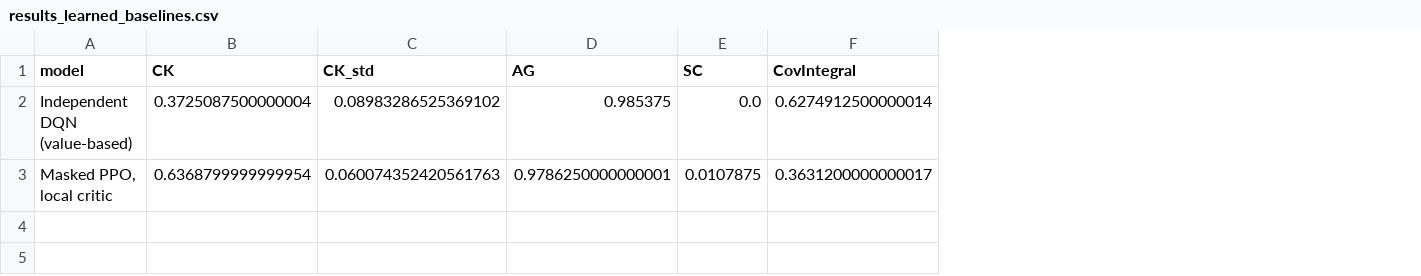
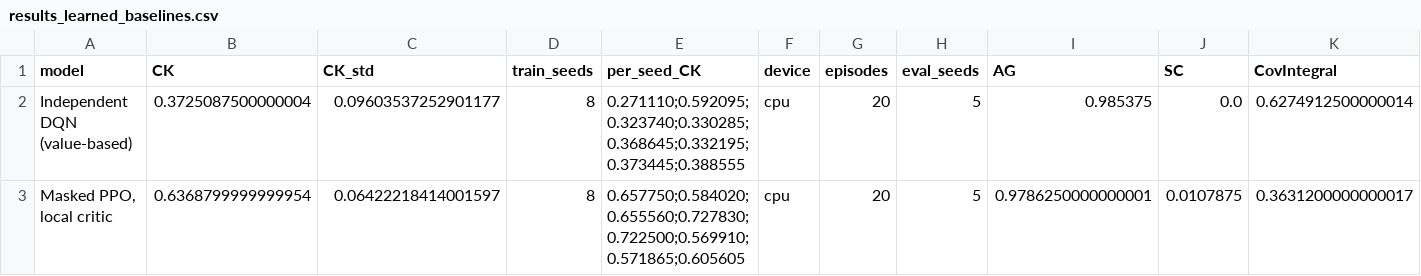
Before and after one commit to moudook/uav-iot-persistent-coverage, a CSV file: ml_impl/results_learned_baselines.csv, drawn as a sheet; the diff names each change by its address in the sheet, - before the commit and + after, or states it on an @@ line.

Commit message:
feat(exp): the learned baselines at eight seeds, with their protocol
The two learned baselines now carry the same width as every other table
in the paper, and their artefact records the number of training runs, the
device, the budget and the evaluation scenes, so that the row can be
checked rather than taken on trust.

```diff
--- a/ml_impl/results_learned_baselines.csv
+++ b/ml_impl/results_learned_baselines.csv
+column D (train_seeds), rows 2-3: 8 | 8
+column E (per_seed_CK), rows 2-3: 0.271110;0.592095;0.323740;0.330285;0.368645;0.332195;0.373445;0.388555 | 0.657750;0.584020;0.655560;0.727830;0.722500;0.569910;0.571865;0.605605
+column F (device), rows 2-3: cpu | cpu
+column G (episodes), rows 2-3: 20 | 20
+column H (eval_seeds), rows 2-3: 5 | 5
-C2 (CK_std): 0.08983286525369102
+C2 (CK_std): 0.09603537252901177
-C3 (CK_std): 0.060074352420561763
+C3 (CK_std): 0.06422218414001597
```
Also changed, not shown: 8 other files.
